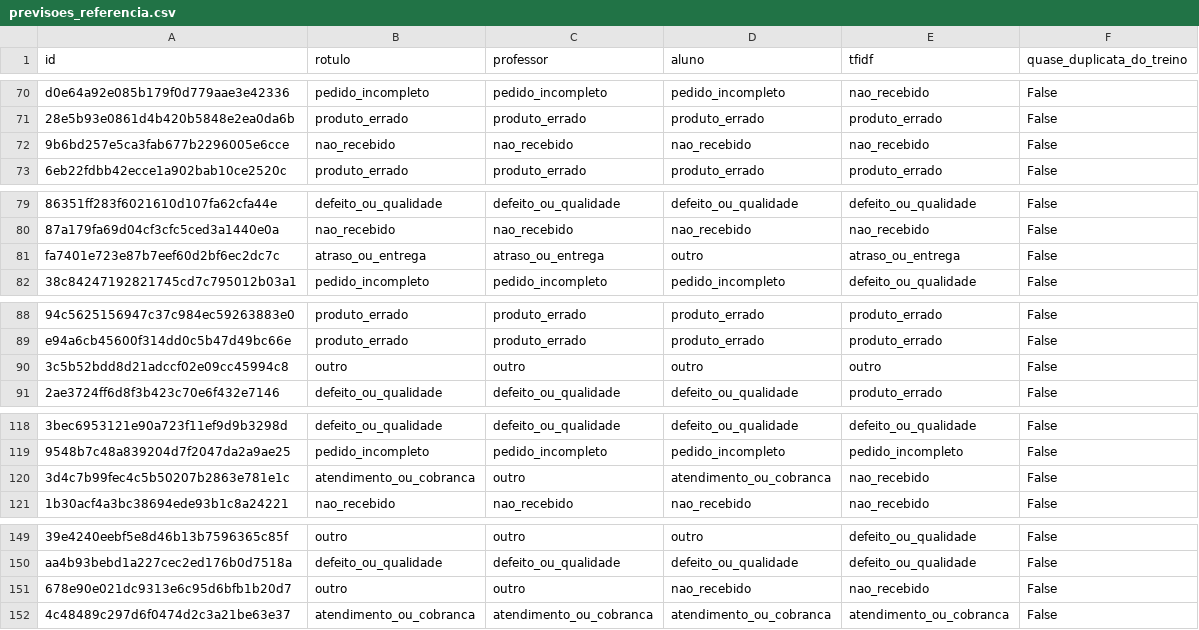
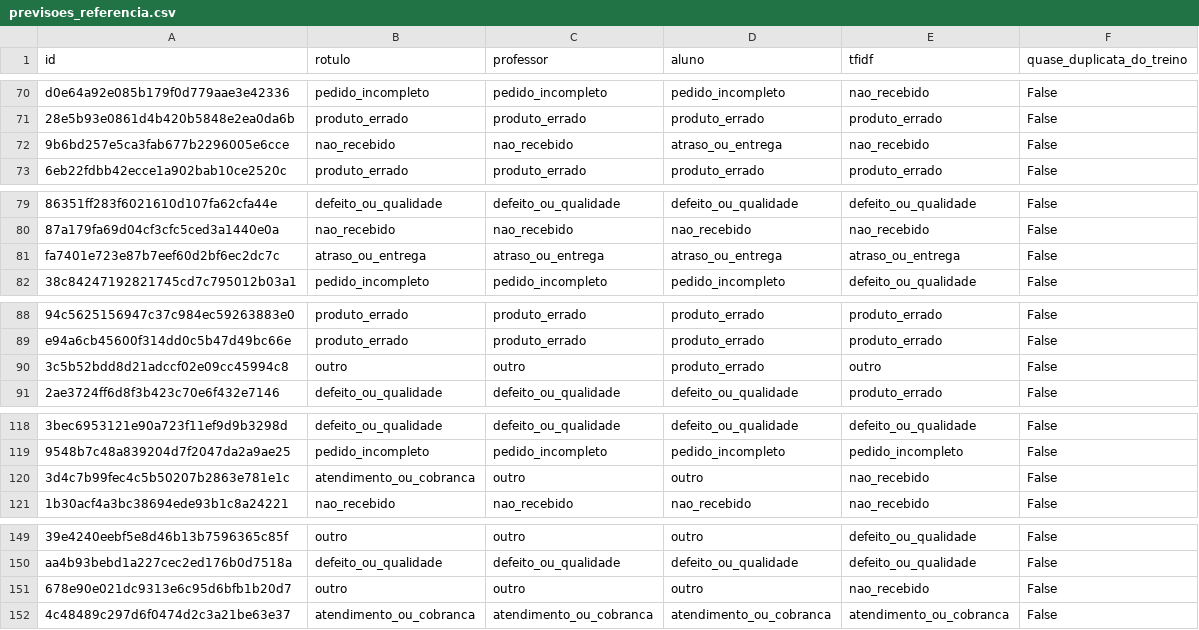
Before and after one commit to krosct/project-nov26-p4-destilacao, a CSV file: reports/previsoes_referencia.csv, drawn as a sheet; only a part is shown, gaps mark what is left out; the diff covers the shown part only; the diff names each change by its address in the sheet, - before the commit and + after, or states it on an @@ line.

Commit message:
atualiza o P4 com o treino de 15 épocas e remede a latência

```diff
--- a/reports/previsoes_referencia.csv
+++ b/reports/previsoes_referencia.csv
-D72 (aluno): nao_recebido
+D72 (aluno): atraso_ou_entrega
-D81 (aluno): outro
+D81 (aluno): atraso_ou_entrega
-D90 (aluno): outro
+D90 (aluno): produto_errado
-D120 (aluno): atendimento_ou_cobranca
+D120 (aluno): outro
-D151 (aluno): nao_recebido
+D151 (aluno): outro
```
Also changed, not shown: 21 edited cells elsewhere in this file, 8 other files.
